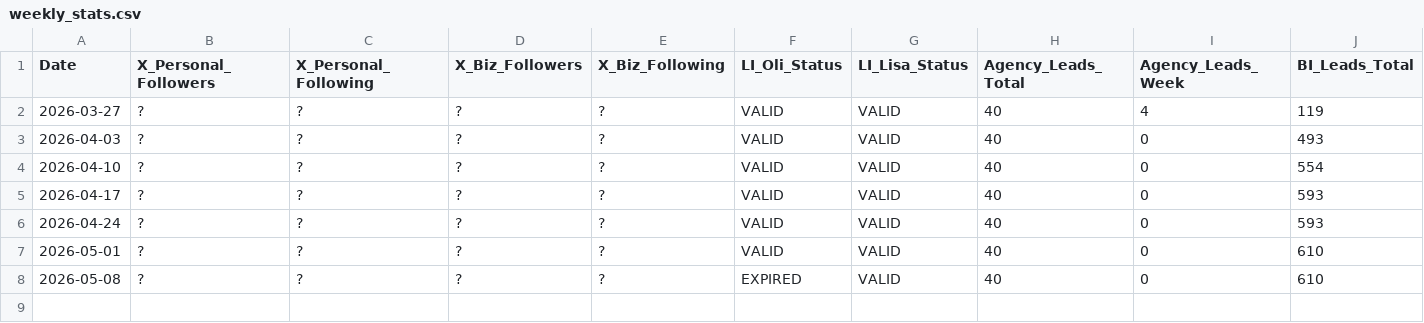
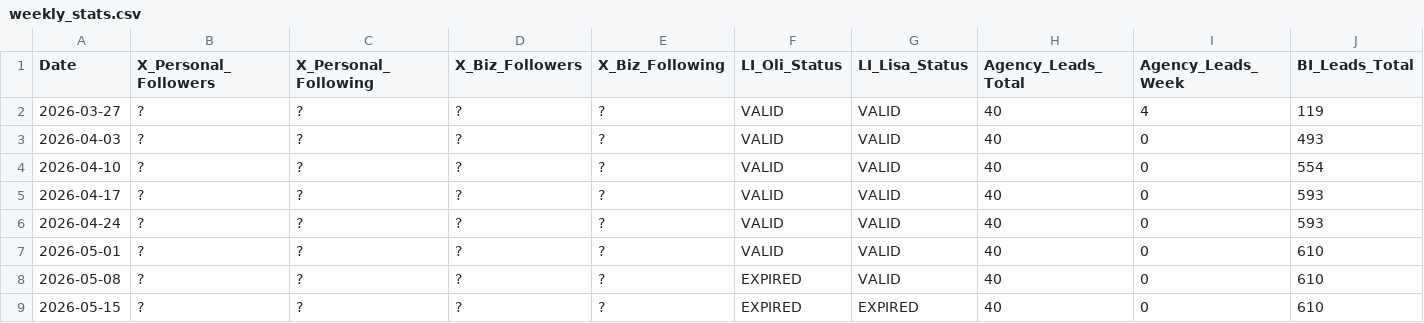
Before and after one commit to Oli-Vivameda/vivameda-social-agent, a CSV file: stats/weekly_stats.csv, drawn as a sheet; only a part is shown; rows hold the shown columns only; the diff names each change by its address in the sheet, - before the commit and + after, or states it on an @@ line.

Commit message:
Weekly stats - 2026-05-15

```diff
--- a/stats/weekly_stats.csv
+++ b/stats/weekly_stats.csv
+row 9: 2026-05-15 | ? | ? | ? | ? | EXPIRED | EXPIRED | 40 | 0 | 610
```
